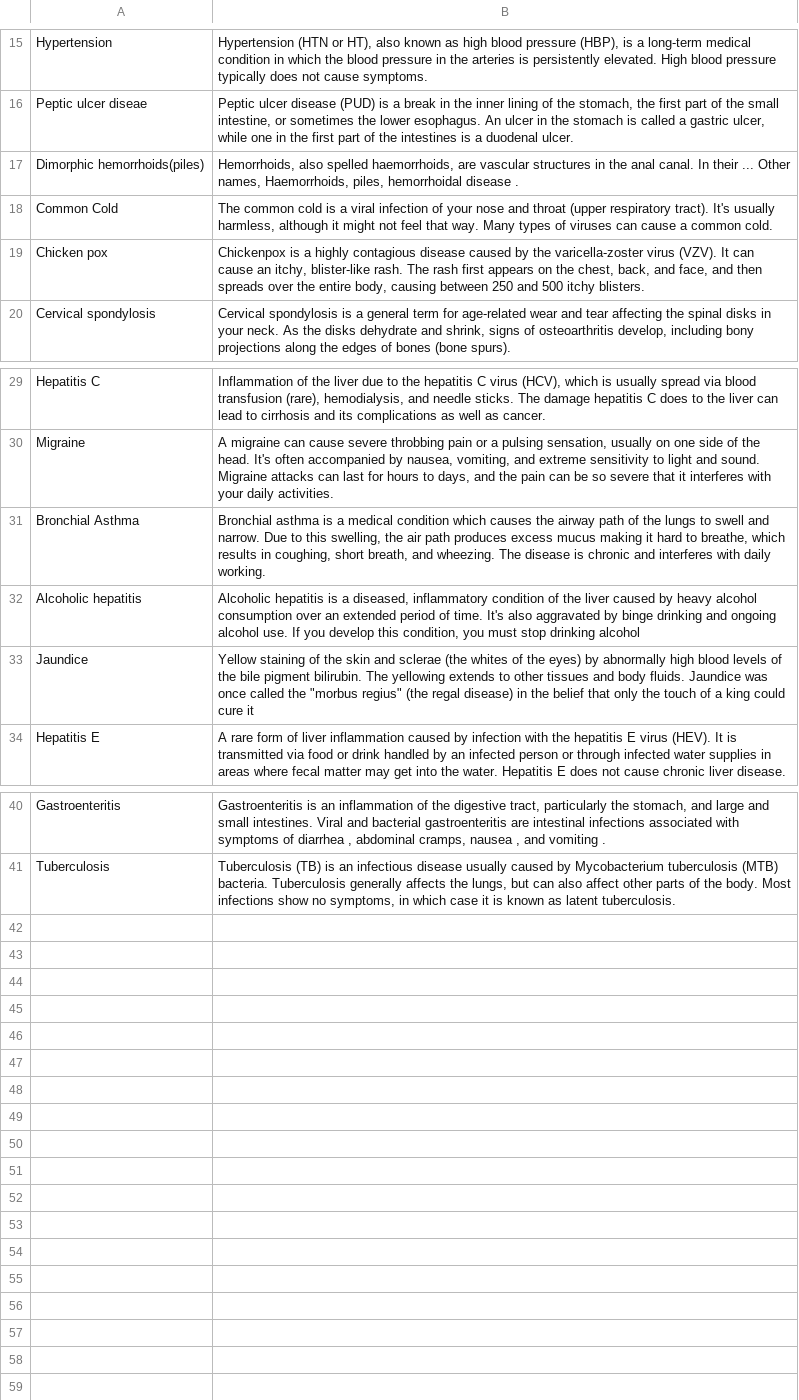
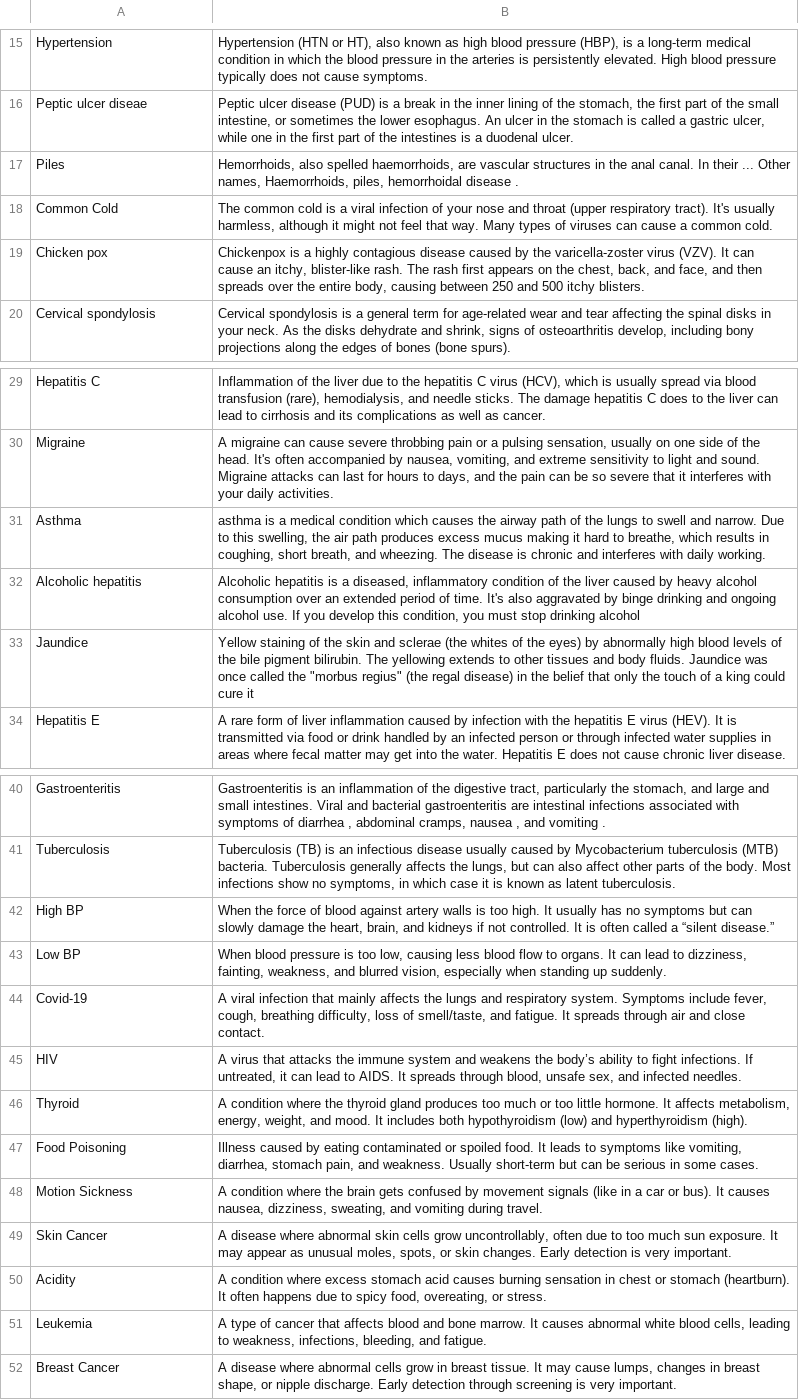
Before and after one commit to Jashpatel2506/medical_system, a CSV file: prediction_model/masterdata/diseases_description.csv, drawn as a sheet; only a part is shown, gaps mark what is left out.

Commit message:
Updated views, templates, models and added prediction module

```diff
--- a/prediction_model/masterdata/diseases_description.csv
+++ b/prediction_model/masterdata/diseases_description.csv
@@ -16,3 +16,3 @@ Hypertension,"Hypertension (HTN or HT), also known as high blood pressure (HBP),
 Peptic ulcer diseae,"Peptic ulcer disease (PUD) is a break in the inner lining of the stomach, the first part of the small intestine, or sometimes the lower esophagus. An ulcer in the stomach is called a gastric ulcer, while one in the first part of the intestines is a duodenal ulcer."
-Dimorphic hemorrhoids(piles),"Hemorrhoids, also spelled haemorrhoids, are vascular structures in the anal canal. In their ... Other names, Haemorrhoids, piles, hemorrhoidal disease ."
+Piles,"Hemorrhoids, also spelled haemorrhoids, are vascular structures in the anal canal. In their ... Other names, Haemorrhoids, piles, hemorrhoidal disease ."
 Common Cold,"The common cold is a viral infection of your nose and throat (upper respiratory tract). It's usually harmless, although it might not feel that way. Many types of viruses can cause a common cold."
@@ -30,3 +30,3 @@ Hepatitis C,"Inflammation of the liver due to the hepatitis C virus (HCV), which
 Migraine,"A migraine can cause severe throbbing pain or a pulsing sensation, usually on one side of the head. It's often accompanied by nausea, vomiting, and extreme sensitivity to light and sound. Migraine attacks can last for hours to days, and the pain can be so severe that it interferes with your daily activities."
-Bronchial Asthma,"Bronchial asthma is a medical condition which causes the airway path of the lungs to swell and narrow. Due to this swelling, the air path produces excess mucus making it hard to breathe, which results in coughing, short breath, and wheezing. The disease is chronic and interferes with daily working."
+Asthma," asthma is a medical condition which causes the airway path of the lungs to swell and narrow. Due to this swelling, the air path produces excess mucus making it hard to breathe, which results in coughing, short breath, and wheezing. The disease is chronic and interferes with daily working."
 Alcoholic hepatitis,"Alcoholic hepatitis is a diseased, inflammatory condition of the liver caused by heavy alcohol consumption over an extended period of time. It's also aggravated by binge drinking and ongoing alcohol use. If you develop this condition, you must stop drinking alcohol"
@@ -41 +41,12 @@ Gastroenteritis,"Gastroenteritis is an inflammation of the digestive tract, part
 Tuberculosis,"Tuberculosis (TB) is an infectious disease usually caused by Mycobacterium tuberculosis (MTB) bacteria. Tuberculosis generally affects the lungs, but can also affect other parts of the body. Most infections show no symptoms, in which case it is known as latent tuberculosis."
+High BP,"When the force of blood against artery walls is too high. It usually has no symptoms but can slowly damage the heart, brain, and kidneys if not controlled. It is often called a “silent disease.”"
+Low BP,"When blood pressure is too low, causing less blood flow to organs. It can lead to dizziness, fainting, weakness, and blurred vision, especially when standing up suddenly."
+Covid-19,"A viral infection that mainly affects the lungs and respiratory system. Symptoms include fever, cough, breathing difficulty, loss of smell/taste, and fatigue. It spreads through air and close contact."
+HIV,"A virus that attacks the immune system and weakens the body’s ability to fight infections. If untreated, it can lead to AIDS. It spreads through blood, unsafe sex, and infected needles."
+Thyroid,"A condition where the thyroid gland produces too much or too little hormone. It affects metabolism, energy, weight, and mood. It includes both hypothyroidism (low) and hyperthyroidism (high)."
+Food Poisoning,"Illness caused by eating contaminated or spoiled food. It leads to symptoms like vomiting, diarrhea, stomach pain, and weakness. Usually short-term but can be serious in some cases."
+Motion Sickness,"A condition where the brain gets confused by movement signals (like in a car or bus). It causes nausea, dizziness, sweating, and vomiting during travel."
+Skin Cancer,"A disease where abnormal skin cells grow uncontrollably, often due to too much sun exposure. It may appear as unusual moles, spots, or skin changes. Early detection is very important."
+Acidity,"A condition where excess stomach acid causes burning sensation in chest or stomach (heartburn). It often happens due to spicy food, overeating, or stress."
+Leukemia,"A type of cancer that affects blood and bone marrow. It causes abnormal white blood cells, leading to weakness, infections, bleeding, and fatigue."
+Breast Cancer,"A disease where abnormal cells grow in breast tissue. It may cause lumps, changes in breast shape, or nipple discharge. Early detection through screening is very important."
```
Also changed, not shown: prediction_model/masterdata/diseases_precaution.csv, 35 other files.
